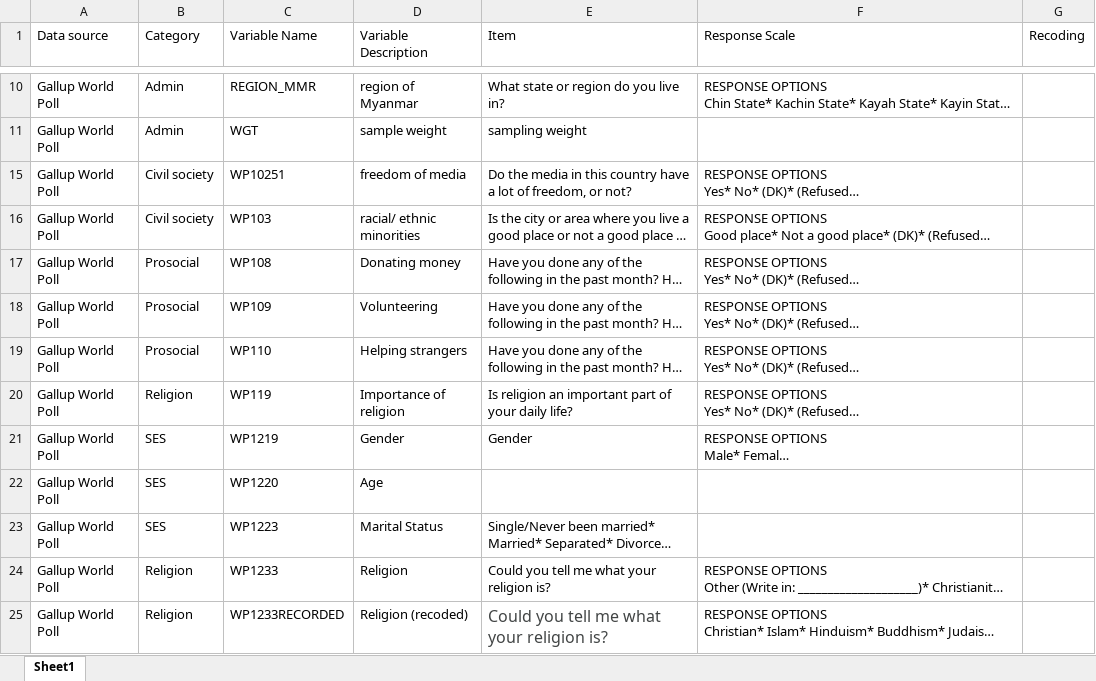
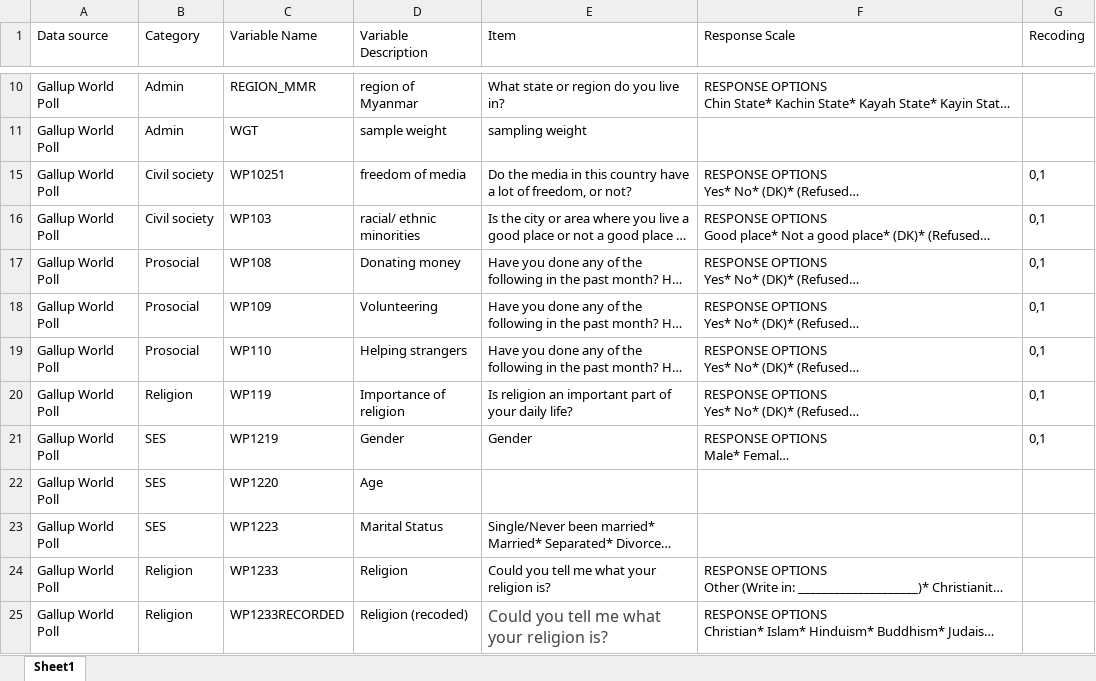
Before and after one commit to uoftpwb/myanmar, an Excel workbook: Myanmar Project_Code Book.xlsx, sheet Sheet1, drawn as a sheet; only a part is shown, gaps mark what is left out; long unchanged cells end in …; values as stored, in another font and other column widths than the file's, no borders; conditional formats not drawn; the diff covers the shown part only; the diff names each change by its address in the sheet, - before the commit and + after, or states it on an @@ line.

```diff
--- a/Myanmar Project_Code Book.xlsx (sheet Sheet1)
+++ b/Myanmar Project_Code Book.xlsx (sheet Sheet1)
-G15:G21 (Recoding): (empty)
+G15:G21 (Recoding): 0,1
```
Also changed, not shown: 19 edited cells and cell formats elsewhere in this sheet, 5 other files.
